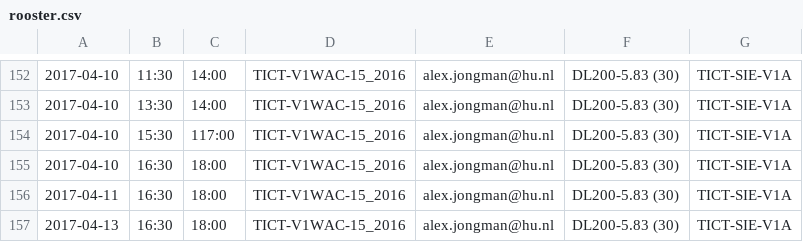
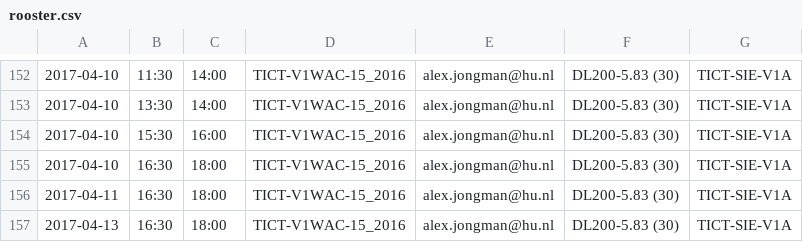
Before and after one commit to cryan-hu/V1AGP2, a CSV file: goed/CSV/rooster.csv, drawn as a sheet; only a part is shown, gaps mark what is left out.

```diff
--- a/goed/CSV/rooster.csv
+++ b/goed/CSV/rooster.csv
@@ -153,3 +153,3 @@
 2017-04-10,13:30,14:00,TICT-V1WAC-15_2016,alex.jongman@hu.nl,DL200-5.83 (30),TICT-SIE-V1A
-2017-04-10,15:30,117:00,TICT-V1WAC-15_2016,alex.jongman@hu.nl,DL200-5.83 (30),TICT-SIE-V1A
+2017-04-10,15:30,16:00,TICT-V1WAC-15_2016,alex.jongman@hu.nl,DL200-5.83 (30),TICT-SIE-V1A
 2017-04-10,16:30,18:00,TICT-V1WAC-15_2016,alex.jongman@hu.nl,DL200-5.83 (30),TICT-SIE-V1A
```
Also changed, not shown: 4 other files.
